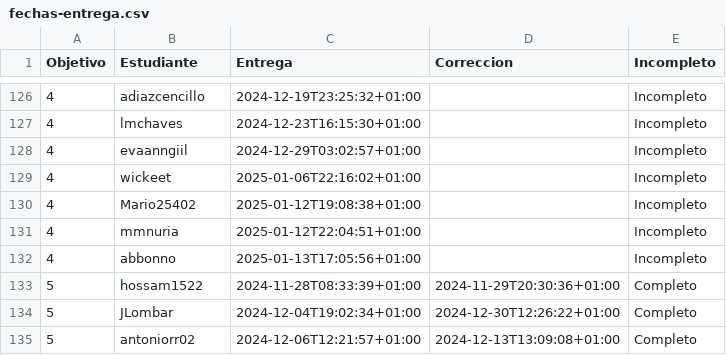
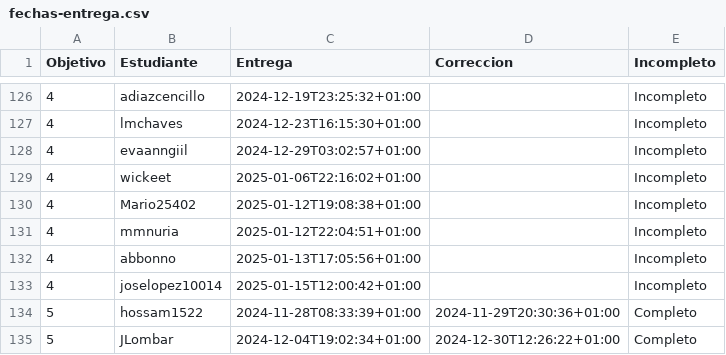
Before and after one commit to mmnuria/IV-, a CSV file: data/fechas-entrega.csv, drawn as a sheet; only a part is shown, gaps mark what is left out; the shorter side is filled out with more unchanged rows; the diff names each change by its address in the sheet, - before the commit and + after, or states it on an @@ line.

```diff
--- a/data/fechas-entrega.csv
+++ b/data/fechas-entrega.csv
+row 133: 4 | joselopez10014 | 2025-01-15T12:00:42+01:00 |  | Incompleto
```
Also changed, not shown: 1 other file.
